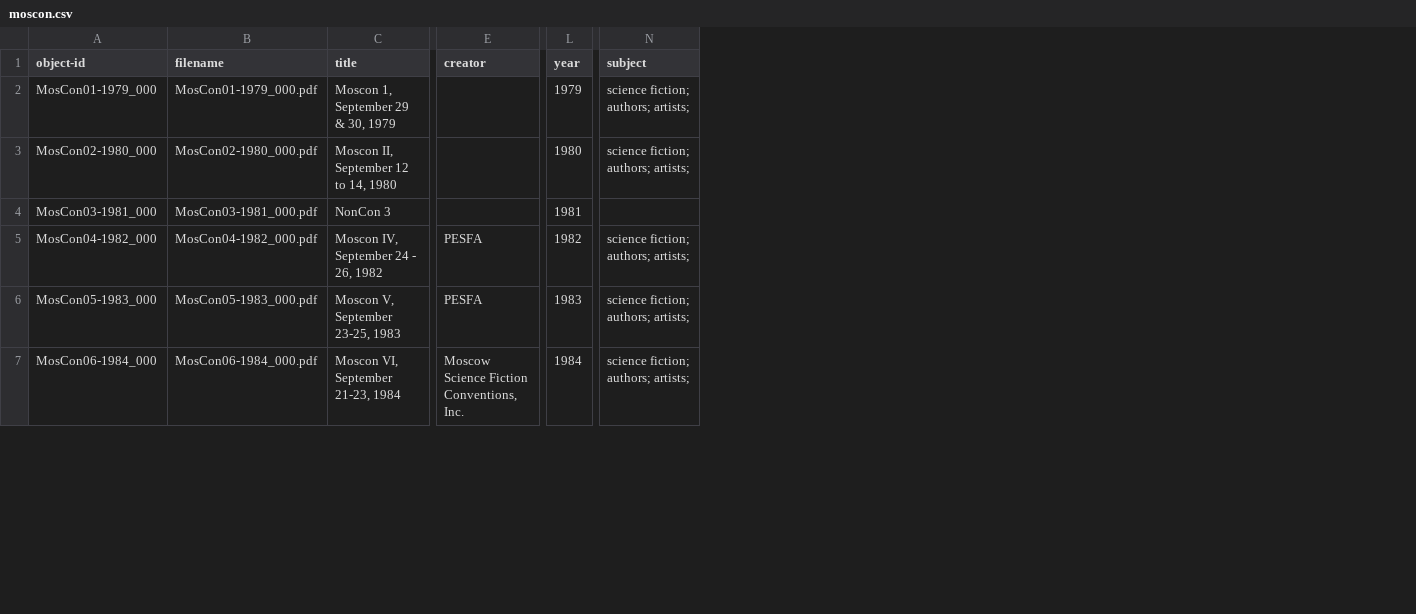
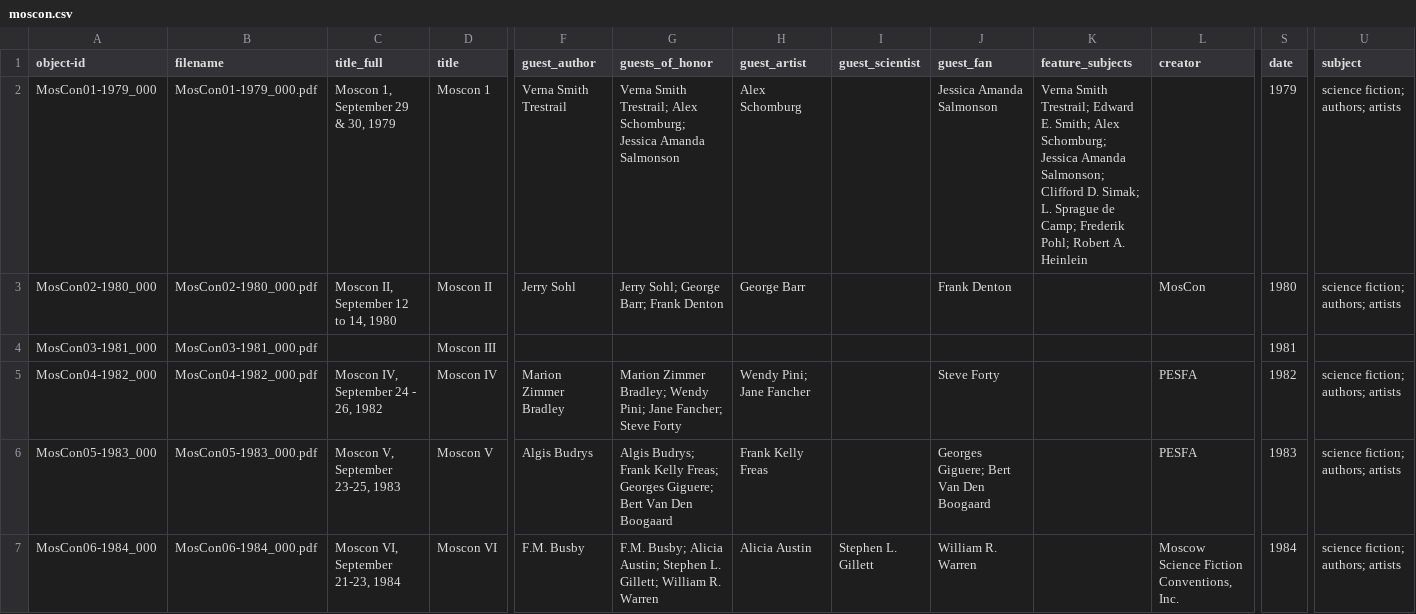
Before and after one commit to uidaholib/moscon_source, a CSV file: _data/moscon.csv, drawn as a sheet; only a part is shown, gaps mark what is left out; addresses are those after the commit; the diff covers the shown part only; the diff names each change by its address in the sheet, - before the commit and + after, or states it on an @@ line.

Commit message:
new data add

```diff
--- a/_data/moscon.csv
+++ b/_data/moscon.csv
+column D (title), rows 2-7: Moscon 1 | Moscon II | Moscon III | Moscon IV | Moscon V | Moscon VI
+column F (guest_author), rows 2-7: Verna Smith Trestrail | Jerry Sohl |  | Marion Zimmer Bradley | Algis Budrys | F.M. Busby
+column G (guests_of_honor), rows 2-7: Verna Smith Trestrail; Alex Schomburg; Jessica Amanda Salmonson | Jerry Sohl; George Barr; Frank Denton |  | Marion Zimmer Bradley; Wendy Pini; Jane Fancher; Steve Forty | Algis Budrys; Frank Kelly Freas; Georges Giguere; Bert Van Den Boogaard | F.M. Busby; Alicia Austin; Stephen L. Gillett; William R. Warren
+column H (guest_artist), rows 2-7: Alex Schomburg | George Barr |  | Wendy Pini; Jane Fancher | Frank Kelly Freas | Alicia Austin
+column I (guest_scientist), row 7: Stephen L. Gillett
+column J (guest_fan), rows 2-7: Jessica Amanda Salmonson | Frank Denton |  | Steve Forty | Georges Giguere; Bert Van Den Boogaard | William R. Warren
+column K (feature_subjects), row 2: Verna Smith Trestrail; Edward E. Smith; Alex Schomburg; Jessica Amanda Salmonson; Clifford D. Simak; L. Sprague de Camp; Frederik Pohl; Robert A. Heinlein
-C1: title
+C1: title_full
-S1: year
+S1: date
-U2:U3 (subject): science fiction; authors; artists;
+U2:U3 (subject): science fiction; authors; artists
-L3 (creator): (empty)
+L3 (creator): MosCon
-C4 (title_full): NonCon 3
+C4 (title_full): (empty)
-U5:U7 (subject): science fiction; authors; artists;
+U5:U7 (subject): science fiction; authors; artists
```
Also changed, not shown: 31 edited cells elsewhere in this file, 2 other files.
